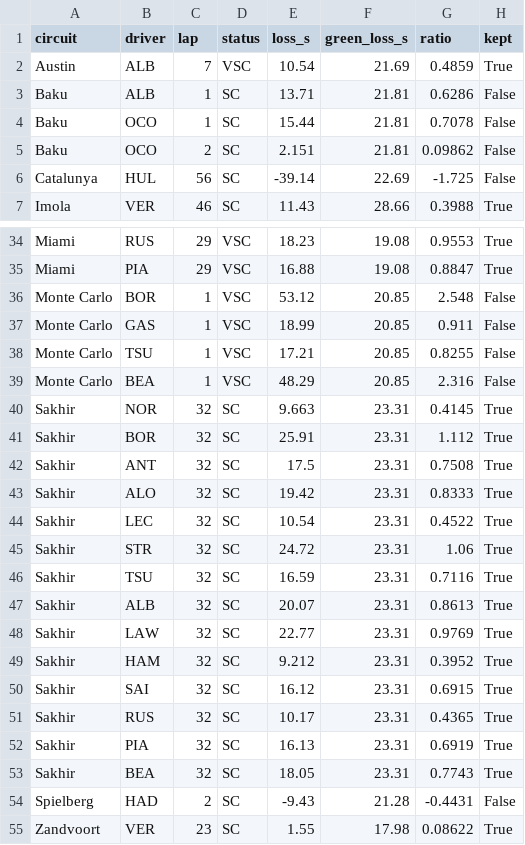
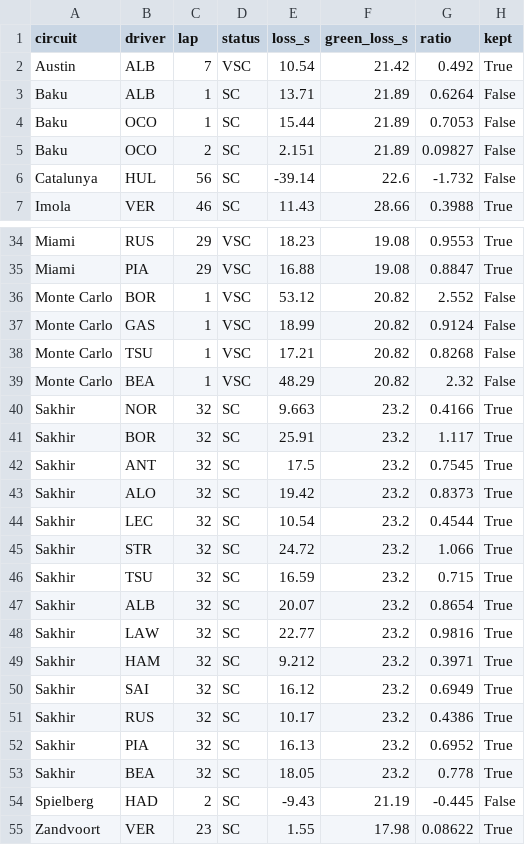
Before and after one commit to justvicbt/portfolio, a CSV file: projets/risque-undercut-f1/docs/results/neutralised_pit_losses.csv, drawn as a sheet; only a part is shown, gaps mark what is left out; the diff covers the shown part only.

```diff
--- a/projets/risque-undercut-f1/docs/results/neutralised_pit_losses.csv
+++ b/projets/risque-undercut-f1/docs/results/neutralised_pit_losses.csv
@@ -1,7 +1,7 @@
 circuit,driver,lap,status,loss_s,green_loss_s,ratio,kept
-Austin,ALB,7,VSC,10.54,21.69,0.4859,True
-Baku,ALB,1,SC,13.71,21.81,0.6286,False
-Baku,OCO,1,SC,15.44,21.81,0.7078,False
-Baku,OCO,2,SC,2.151,21.81,0.09862,False
-Catalunya,HUL,56,SC,-39.14,22.69,-1.725,False
+Austin,ALB,7,VSC,10.54,21.42,0.492,True
+Baku,ALB,1,SC,13.71,21.89,0.6264,False
+Baku,OCO,1,SC,15.44,21.89,0.7053,False
+Baku,OCO,2,SC,2.151,21.89,0.09827,False
+Catalunya,HUL,56,SC,-39.14,22.6,-1.732,False
 Imola,VER,46,SC,11.43,28.66,0.3988,True
@@ -35,21 +35,21 @@ Miami,RUS,29,VSC,18.23,19.08,0.9553,True
 Miami,PIA,29,VSC,16.88,19.08,0.8847,True
-Monte Carlo,BOR,1,VSC,53.12,20.85,2.548,False
-Monte Carlo,GAS,1,VSC,18.99,20.85,0.911,False
-Monte Carlo,TSU,1,VSC,17.21,20.85,0.8255,False
-Monte Carlo,BEA,1,VSC,48.29,20.85,2.316,False
-Sakhir,NOR,32,SC,9.663,23.31,0.4145,True
-Sakhir,BOR,32,SC,25.91,23.31,1.112,True
-Sakhir,ANT,32,SC,17.5,23.31,0.7508,True
-Sakhir,ALO,32,SC,19.42,23.31,0.8333,True
-Sakhir,LEC,32,SC,10.54,23.31,0.4522,True
-Sakhir,STR,32,SC,24.72,23.31,1.06,True
-Sakhir,TSU,32,SC,16.59,23.31,0.7116,True
-Sakhir,ALB,32,SC,20.07,23.31,0.8613,True
-Sakhir,LAW,32,SC,22.77,23.31,0.9769,True
-Sakhir,HAM,32,SC,9.212,23.31,0.3952,True
-Sakhir,SAI,32,SC,16.12,23.31,0.6915,True
-Sakhir,RUS,32,SC,10.17,23.31,0.4365,True
-Sakhir,PIA,32,SC,16.13,23.31,0.6919,True
-Sakhir,BEA,32,SC,18.05,23.31,0.7743,True
-Spielberg,HAD,2,SC,-9.43,21.28,-0.4431,False
+Monte Carlo,BOR,1,VSC,53.12,20.82,2.552,False
+Monte Carlo,GAS,1,VSC,18.99,20.82,0.9124,False
+Monte Carlo,TSU,1,VSC,17.21,20.82,0.8268,False
+Monte Carlo,BEA,1,VSC,48.29,20.82,2.32,False
+Sakhir,NOR,32,SC,9.663,23.2,0.4166,True
+Sakhir,BOR,32,SC,25.91,23.2,1.117,True
+Sakhir,ANT,32,SC,17.5,23.2,0.7545,True
+Sakhir,ALO,32,SC,19.42,23.2,0.8373,True
+Sakhir,LEC,32,SC,10.54,23.2,0.4544,True
+Sakhir,STR,32,SC,24.72,23.2,1.066,True
+Sakhir,TSU,32,SC,16.59,23.2,0.715,True
+Sakhir,ALB,32,SC,20.07,23.2,0.8654,True
+Sakhir,LAW,32,SC,22.77,23.2,0.9816,True
+Sakhir,HAM,32,SC,9.212,23.2,0.3971,True
+Sakhir,SAI,32,SC,16.12,23.2,0.6949,True
+Sakhir,RUS,32,SC,10.17,23.2,0.4386,True
+Sakhir,PIA,32,SC,16.13,23.2,0.6952,True
+Sakhir,BEA,32,SC,18.05,23.2,0.778,True
+Spielberg,HAD,2,SC,-9.43,21.19,-0.445,False
 Zandvoort,VER,23,SC,1.55,17.98,0.08622,True
```
Also changed, not shown: 24 edited cells elsewhere in this file, projets/moteur-strategie-f1/docs/results/05_degradation_curve.csv, projets/moteur-strategie-f1/docs/results/strategy.csv, 30 other files.
